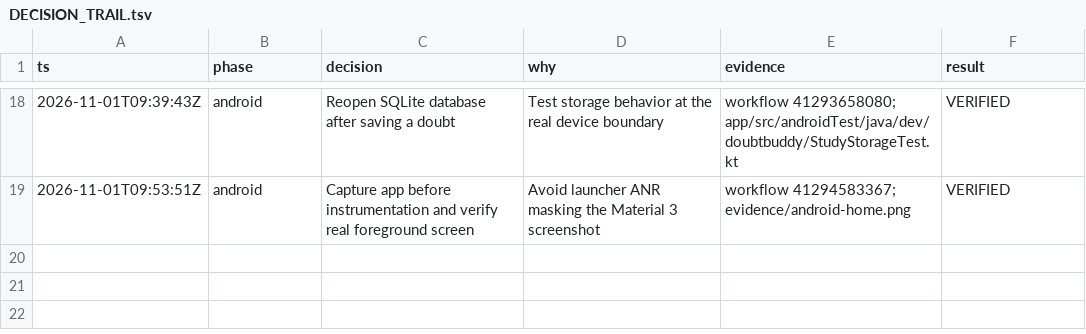
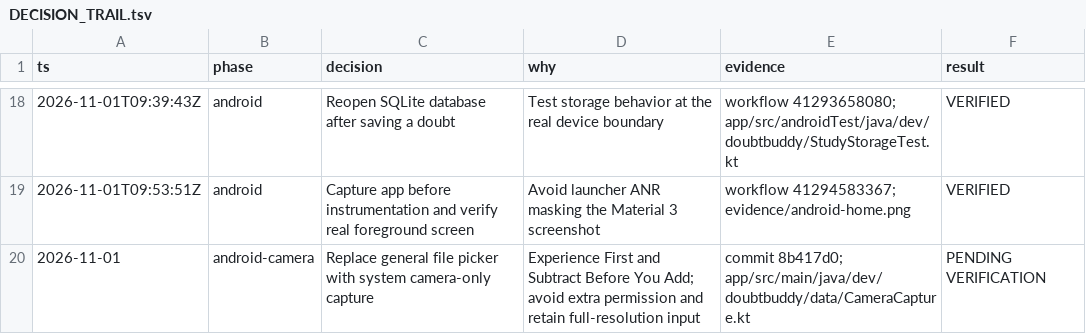
Before and after one commit to RoyCoding8/DoubtBuddy, a TSV file: docs/DECISION_TRAIL.tsv, drawn as a sheet; only a part is shown, gaps mark what is left out.

Commit message:
test(android): verify camera intent, temporary URI, and photo encoding

```diff
--- a/docs/DECISION_TRAIL.tsv
+++ b/docs/DECISION_TRAIL.tsv
@@ -19 +19,2 @@ ts	phase	decision	why	evidence	result
 2026-11-01T09:53:51Z	android	Capture app before instrumentation and verify real foreground screen	Avoid launcher ANR masking the Material 3 screenshot	workflow 41294583367; evidence/android-home.png	VERIFIED
+2026-11-01	android-camera	Replace general file picker with system camera-only capture	Experience First and Subtract Before You Add; avoid extra permission and retain full-resolution input	commit 8b417d0; app/src/main/java/dev/doubtbuddy/data/CameraCapture.kt	PENDING VERIFICATION
```
Also changed, not shown: 4 other files.
